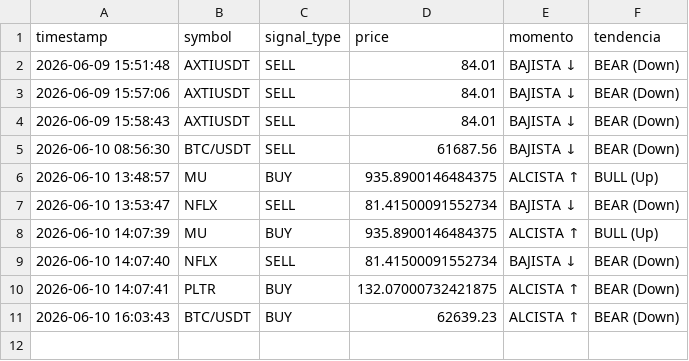
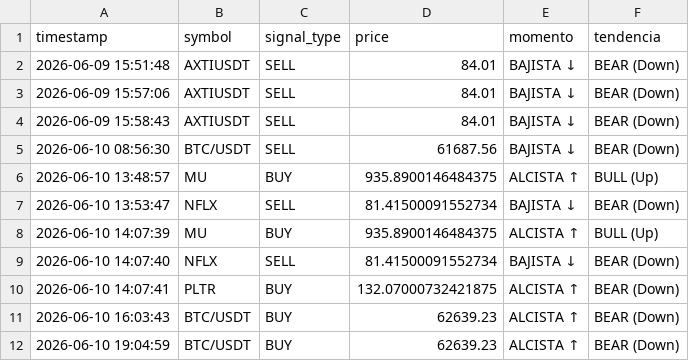
Before and after one commit to ceciliofdz/macpro_tel_stock, a CSV file: signals_history.csv, drawn as a sheet; the diff names each change by its address in the sheet, - before the commit and + after, or states it on an @@ line.

```diff
--- a/signals_history.csv
+++ b/signals_history.csv
+row 12: 2026-06-10 19:04:59 | BTC/USDT | BUY | 62639.23 | ALCISTA ↑ | BEAR (Down)
```
Also changed, not shown: 3 other files.
